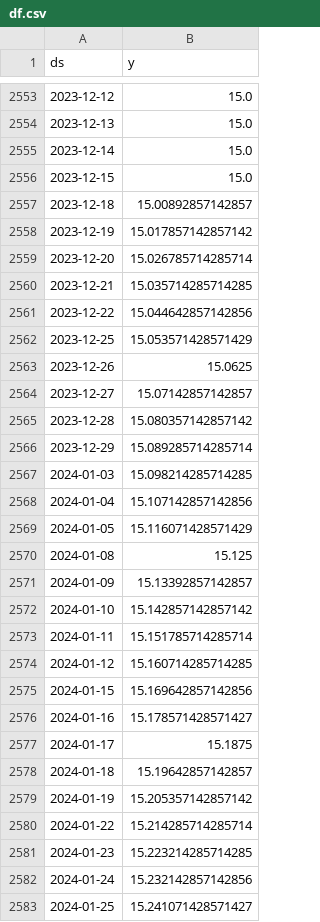
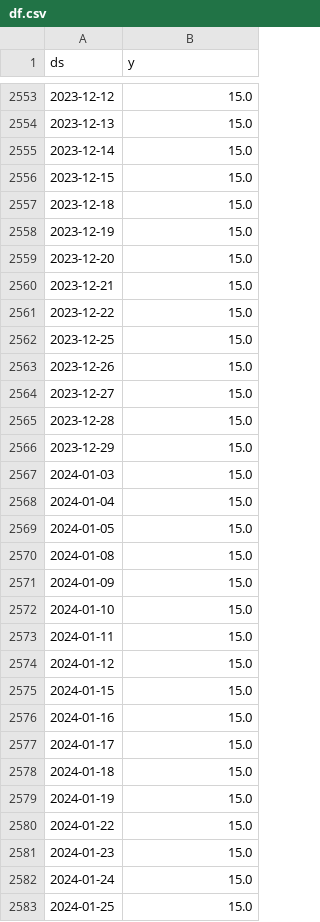
Before and after one commit to myxa95/01_Prediction_of_the_key_rate_in_the_Russian_Federation, a CSV file: data/df.csv, drawn as a sheet; only a part is shown, gaps mark what is left out; the diff covers the shown part only.

```diff
--- a/data/df.csv
+++ b/data/df.csv
@@ -2556,28 +2556,28 @@ ds,y
 2023-12-15,15.0
-2023-12-18,15.00892857142857
-2023-12-19,15.017857142857142
-2023-12-20,15.026785714285714
-2023-12-21,15.035714285714285
-2023-12-22,15.044642857142856
-2023-12-25,15.053571428571429
-2023-12-26,15.0625
-2023-12-27,15.07142857142857
-2023-12-28,15.080357142857142
-2023-12-29,15.089285714285714
-2024-01-03,15.098214285714285
-2024-01-04,15.107142857142856
-2024-01-05,15.116071428571429
-2024-01-08,15.125
-2024-01-09,15.13392857142857
-2024-01-10,15.142857142857142
-2024-01-11,15.151785714285714
-2024-01-12,15.160714285714285
-2024-01-15,15.169642857142856
-2024-01-16,15.178571428571427
-2024-01-17,15.1875
-2024-01-18,15.19642857142857
-2024-01-19,15.205357142857142
-2024-01-22,15.214285714285714
-2024-01-23,15.223214285714285
-2024-01-24,15.232142857142856
-2024-01-25,15.241071428571427
+2023-12-18,15.0
+2023-12-19,15.0
+2023-12-20,15.0
+2023-12-21,15.0
+2023-12-22,15.0
+2023-12-25,15.0
+2023-12-26,15.0
+2023-12-27,15.0
+2023-12-28,15.0
+2023-12-29,15.0
+2024-01-03,15.0
+2024-01-04,15.0
+2024-01-05,15.0
+2024-01-08,15.0
+2024-01-09,15.0
+2024-01-10,15.0
+2024-01-11,15.0
+2024-01-12,15.0
+2024-01-15,15.0
+2024-01-16,15.0
+2024-01-17,15.0
+2024-01-18,15.0
+2024-01-19,15.0
+2024-01-22,15.0
+2024-01-23,15.0
+2024-01-24,15.0
+2024-01-25,15.0
```
Also changed, not shown: 1 added row and 154 edited cells elsewhere in this file, data/df_test.csv, data/df_train.csv, 3 other files.
